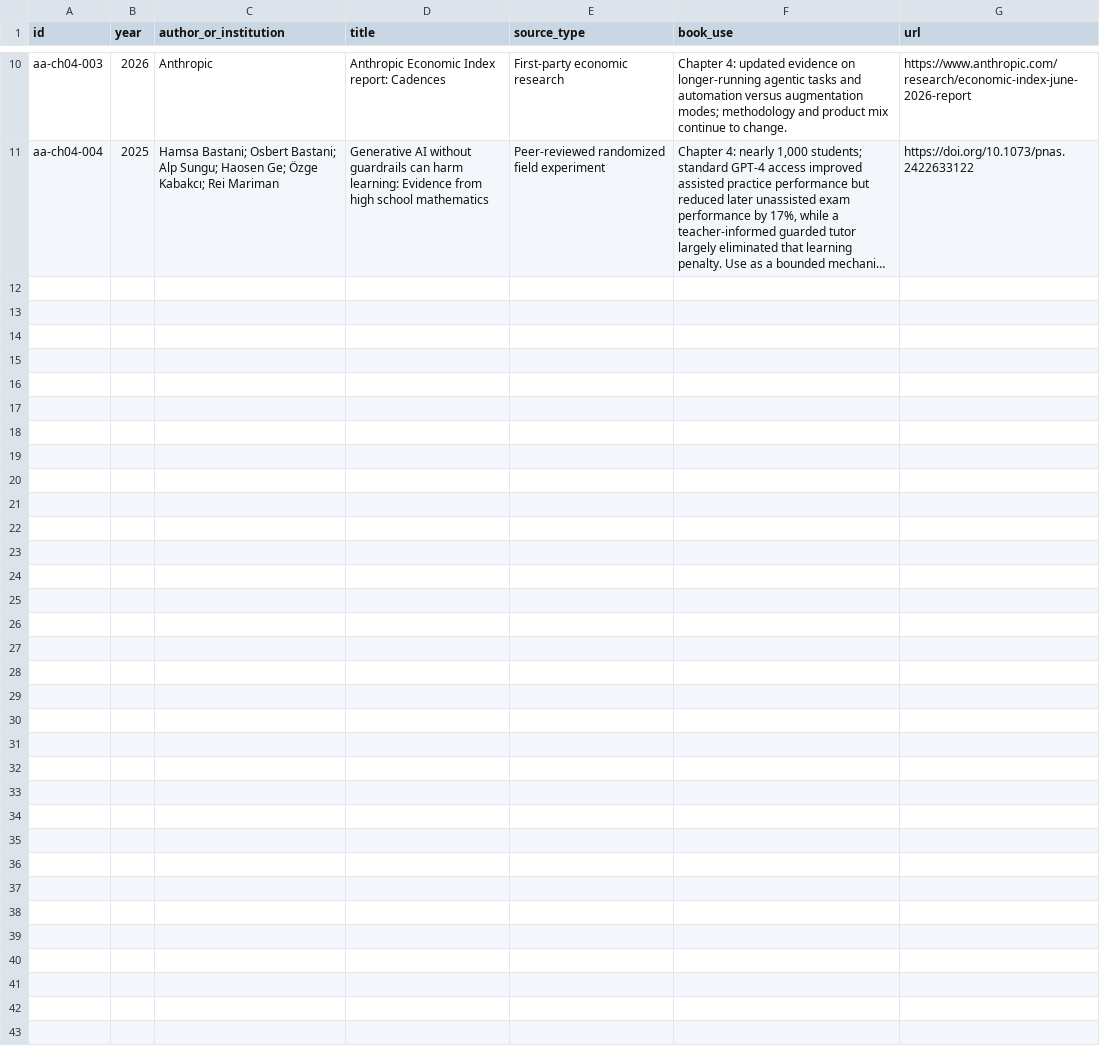
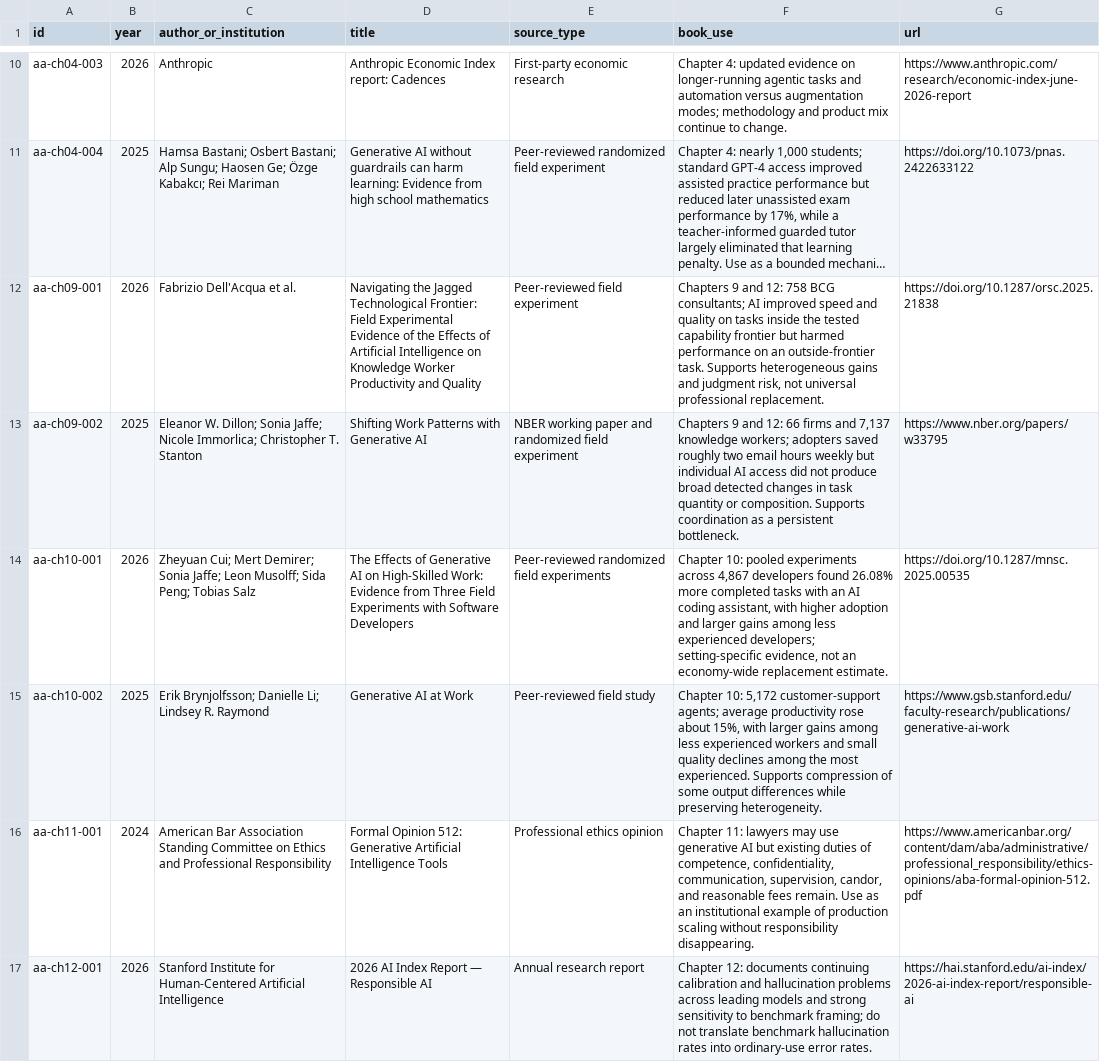
Before and after one commit to Svyable/desk, a CSV file: books/artificial-abundance/research/source-ledger.csv, drawn as a sheet; only a part is shown, gaps mark what is left out; long unchanged cells end in …; the diff names each change by its address in the sheet, - before the commit and + after, or states it on an @@ line.

Commit message:
Add sources for Artificial Abundance chapters 9-12

```diff
--- a/books/artificial-abundance/research/source-ledger.csv
+++ b/books/artificial-abundance/research/source-ledger.csv
+row 12: aa-ch09-001 | 2026 | Fabrizio Dell'Acqua et al. | Navigating the Jagged Technological Frontier: Field Experimental Evidence of the Effects of Artificial Intelligence on Knowledge Worker Productivity and Quality | Peer-reviewed field experiment | Chapters 9 and 12: 758 BCG consultants; AI improved speed and quality on tasks inside the tested capability frontier but harmed performance on an outside-frontier task. Supports heterogeneous gains and judgment risk, not universal professional replacement. | https://doi.org/10.1287/orsc.2025.21838
+row 13: aa-ch09-002 | 2025 | Eleanor W. Dillon; Sonia Jaffe; Nicole Immorlica; Christopher T. Stanton | Shifting Work Patterns with Generative AI | NBER working paper and randomized field experiment | Chapters 9 and 12: 66 firms and 7,137 knowledge workers; adopters saved roughly two email hours weekly but individual AI access did not produce broad detected changes in task quantity or composition. Supports coordination as a persistent bottleneck. | https://www.nber.org/papers/w33795
+row 14: aa-ch10-001 | 2026 | Zheyuan Cui; Mert Demirer; Sonia Jaffe; Leon Musolff; Sida Peng; Tobias Salz | The Effects of Generative AI on High-Skilled Work: Evidence from Three Field Experiments with Software Developers | Peer-reviewed randomized field experiments | Chapter 10: pooled experiments across 4,867 developers found 26.08% more completed tasks with an AI coding assistant, with higher adoption and larger gains among less experienced developers; setting-specific evidence, not an economy-wide replacement estimate. | https://doi.org/10.1287/mnsc.2025.00535
+row 15: aa-ch10-002 | 2025 | Erik Brynjolfsson; Danielle Li; Lindsey R. Raymond | Generative AI at Work | Peer-reviewed field study | Chapter 10: 5,172 customer-support agents; average productivity rose about 15%, with larger gains among less experienced workers and small quality declines among the most experienced. Supports compression of some output differences while preserving heterogeneity. | https://www.gsb.stanford.edu/faculty-research/publications/generative-ai-work
+row 16: aa-ch11-001 | 2024 | American Bar Association Standing Committee on Ethics and Professional Responsibility | Formal Opinion 512: Generative Artificial Intelligence Tools | Professional ethics opinion | Chapter 11: lawyers may use generative AI but existing duties of competence, confidentiality, communication, supervision, candor, and reasonable fees remain. Use as an institutional example of production scaling without responsibility disappearing. | https://www.americanbar.org/content/dam/aba/administrative/professional_responsibility/ethics-opinions/aba-formal-opinion-512.pdf
+row 17: aa-ch12-001 | 2026 | Stanford Institute for Human-Centered Artificial Intelligence | 2026 AI Index Report — Responsible AI | Annual research report | Chapter 12: documents continuing calibration and hallucination problems across leading models and strong sensitivity to benchmark framing; do not translate benchmark hallucination rates into ordinary-use error rates. | https://hai.stanford.edu/ai-index/2026-ai-index-report/responsible-ai
```
